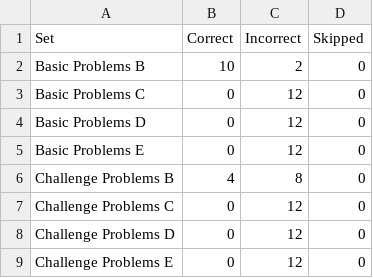
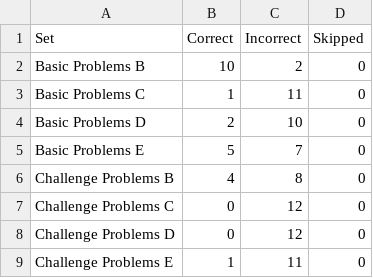
Before and after one commit to dgdghp/RPM, a CSV file: SetResults.csv, drawn as a sheet.

```diff
--- a/SetResults.csv
+++ b/SetResults.csv
@@ -2,5 +2,5 @@ Set,Correct,Incorrect,Skipped
 Basic Problems B,10,2,0
-Basic Problems C,0,12,0
-Basic Problems D,0,12,0
-Basic Problems E,0,12,0
+Basic Problems C,1,11,0
+Basic Problems D,2,10,0
+Basic Problems E,5,7,0
 Challenge Problems B,4,8,0
@@ -8,2 +8,2 @@ Challenge Problems C,0,12,0
 Challenge Problems D,0,12,0
-Challenge Problems E,0,12,0
+Challenge Problems E,1,11,0
```
Also changed, not shown: AgentAnswers.csv, ProblemResults.csv, 1 other file.
